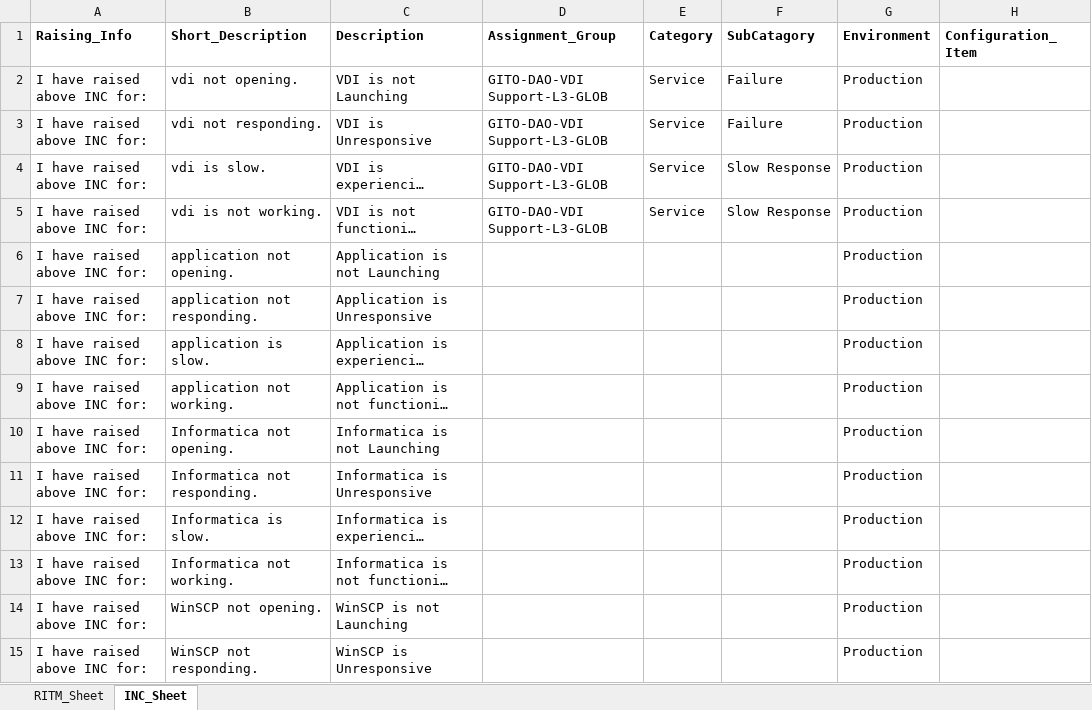
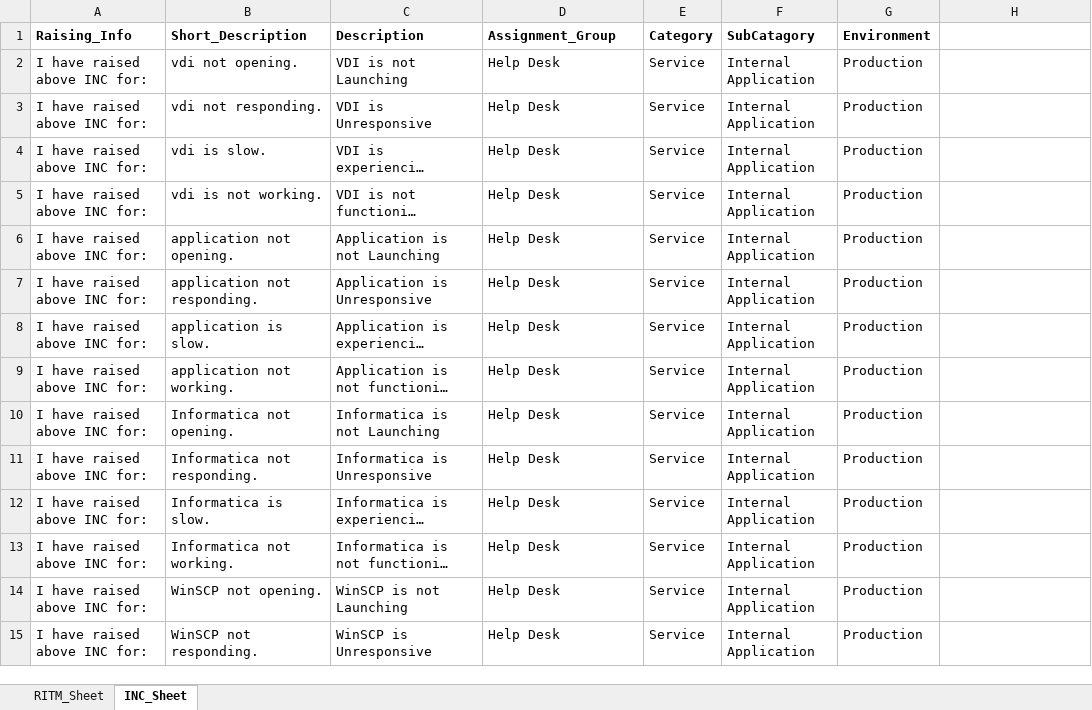
Before and after one commit to DebjitUrinda/METATHON, an Excel workbook: RITM_INC_CHG-Details.xlsx, sheet INC_Sheet, drawn as a sheet; only a part is shown; long unchanged cells end in …; values as stored, in another font and other column widths than the file's, no borders; the diff covers the shown part only; the diff names each change by its address in the sheet, - before the commit and + after, or states it on an @@ line.

```diff
--- a/RITM_INC_CHG-Details.xlsx (sheet INC_Sheet)
+++ b/RITM_INC_CHG-Details.xlsx (sheet INC_Sheet)
-H1: Configuration_Item
+H1: (empty)
-D2:D5 (Assignment_Group): GITO-DAO-VDI Support-L3-GLOB
+D2:D5 (Assignment_Group): Help Desk
-F2:F3 (SubCatagory): Failure
+F2:F3 (SubCatagory): Internal Application
-F4:F5 (SubCatagory): Slow Response
+F4:F5 (SubCatagory): Internal Application
-D6:D15 (Assignment_Group): (empty)
+D6:D15 (Assignment_Group): Help Desk
-E6:E15 (Category): (empty)
+E6:E15 (Category): Service
-F6:F15 (SubCatagory): (empty)
+F6:F15 (SubCatagory): Internal Application
```
Also changed, not shown: 39 edited cells elsewhere in this sheet, login_details.xlsx, 4 other files.
